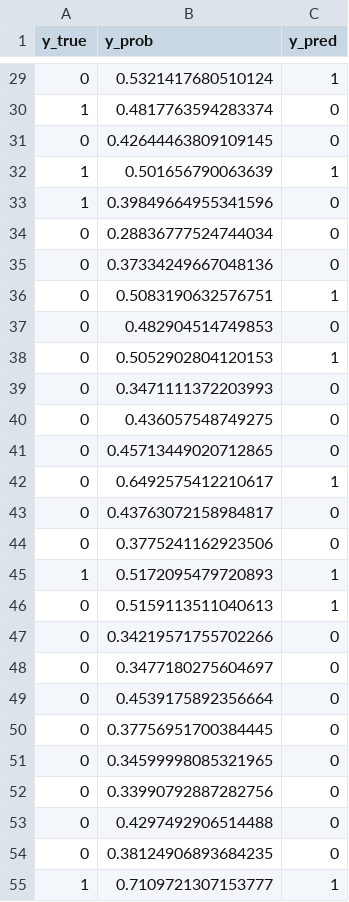
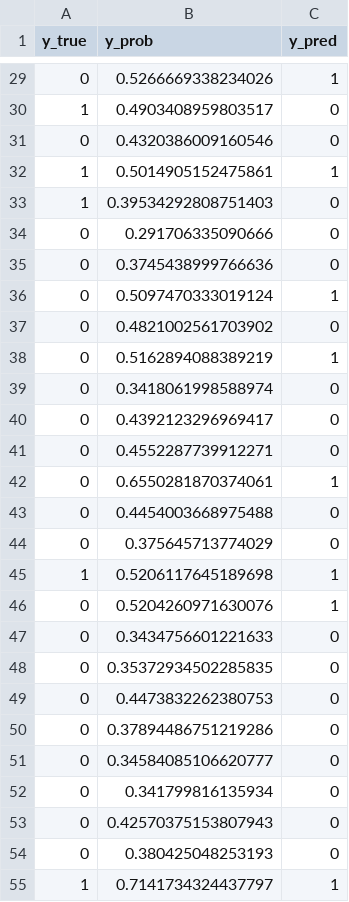
Before and after one commit to paulocilasjr/agent_galaxy_experiment, a TSV file: experiments/exp_library_model_multimodal/artifacts/test_predictions.tsv, drawn as a sheet; only a part is shown, gaps mark what is left out; the diff covers the shown part only.

```diff
--- a/experiments/exp_library_model_multimodal/artifacts/test_predictions.tsv
+++ b/experiments/exp_library_model_multimodal/artifacts/test_predictions.tsv
@@ -29,27 +29,27 @@ y_true	y_prob	y_pred
-0	0.5321417680510124	1
-1	0.4817763594283374	0
-0	0.42644463809109145	0
-1	0.501656790063639	1
-1	0.39849664955341596	0
-0	0.28836777524744034	0
-0	0.37334249667048136	0
-0	0.5083190632576751	1
-0	0.482904514749853	0
-0	0.5052902804120153	1
-0	0.3471111372203993	0
-0	0.436057548749275	0
-0	0.45713449020712865	0
-0	0.6492575412210617	1
-0	0.43763072158984817	0
-0	0.3775241162923506	0
-1	0.5172095479720893	1
-0	0.5159113511040613	1
-0	0.34219571755702266	0
-0	0.3477180275604697	0
-0	0.4539175892356664	0
-0	0.37756951700384445	0
-0	0.34599998085321965	0
-0	0.33990792887282756	0
-0	0.4297492906514488	0
-0	0.38124906893684235	0
-1	0.7109721307153777	1
+0	0.5266669338234026	1
+1	0.4903408959803517	0
+0	0.4320386009160546	0
+1	0.5014905152475861	1
+1	0.39534292808751403	0
+0	0.291706335090666	0
+0	0.3745438999766636	0
+0	0.5097470333019124	1
+0	0.4821002561703902	0
+0	0.5162894088389219	1
+0	0.3418061998588974	0
+0	0.4392123296969417	0
+0	0.4552287739912271	0
+0	0.6550281870374061	1
+0	0.4454003668975488	0
+0	0.375645713774029	0
+1	0.5206117645189698	1
+0	0.5204260971630076	1
+0	0.3434756601221633	0
+0	0.35372934502285835	0
+0	0.4473832262380753	0
+0	0.37894486751219286	0
+0	0.34584085106620777	0
+0	0.341799816135934	0
+0	0.42570375153807943	0
+0	0.380425048253193	0
+1	0.7141734324437797	1
```
Also changed, not shown: 108 edited cells elsewhere in this file, experiments/exp_library_model_multimodal/artifacts/train_predictions.tsv, 4 other files.
